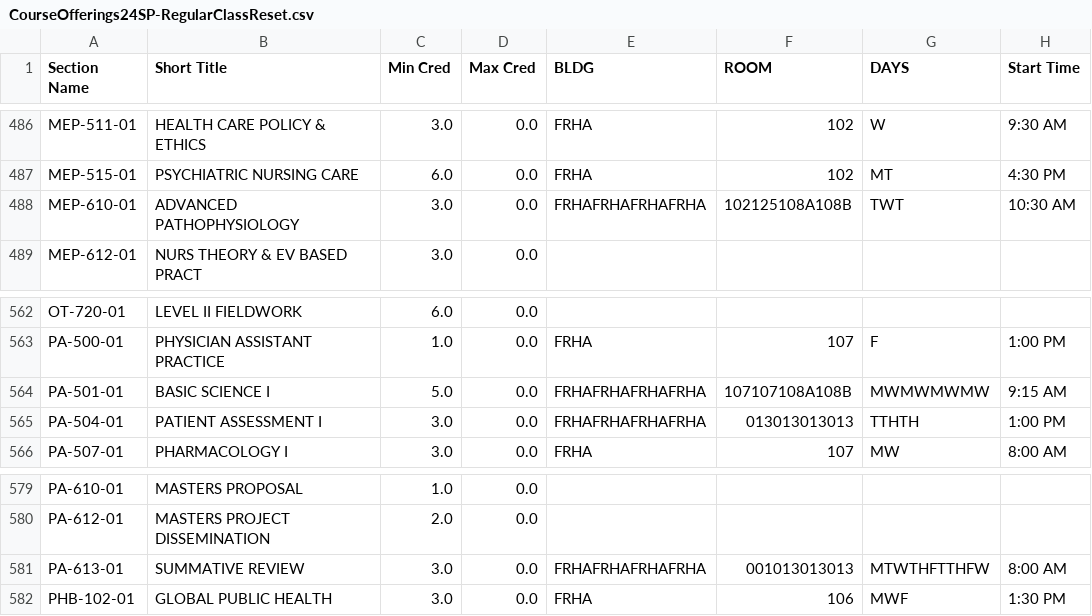
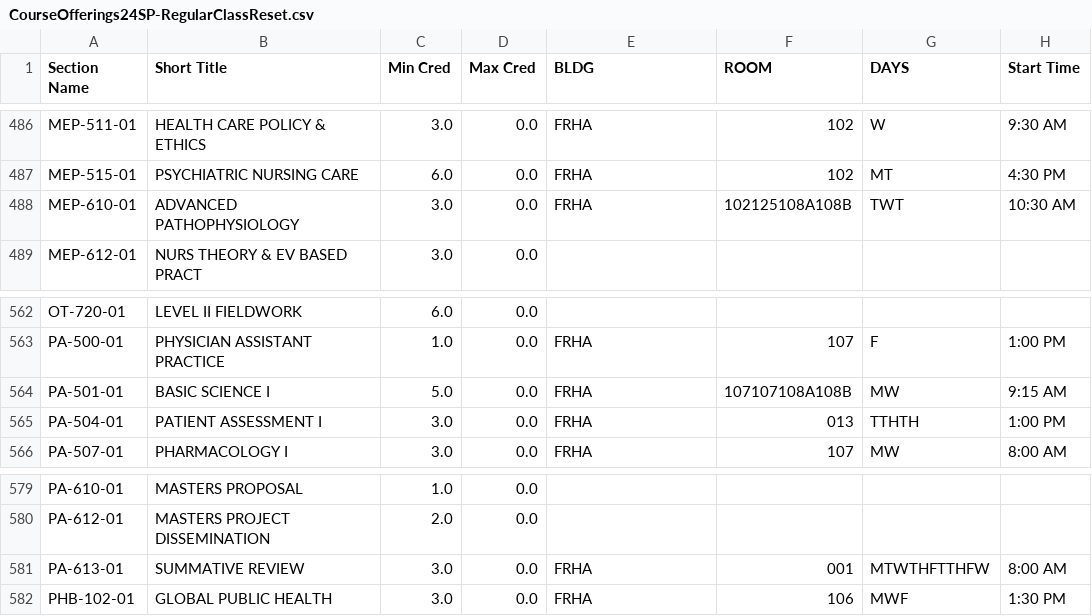
Before and after one commit to steveyann11/CS-390-Project, a CSV file: application/CourseOfferings24SP-RegularClassReset.csv, drawn as a sheet; only a part is shown, gaps mark what is left out; the diff names each change by its address in the sheet, - before the commit and + after, or states it on an @@ line.

Commit message:
modified:   CourseOfferings24SP-FinalReset.csv 	modified:   CourseOfferings24SP-RegularClassReset.csv 	modified:   csv_file_parsing.ipynb

```diff
--- a/application/CourseOfferings24SP-RegularClassReset.csv
+++ b/application/CourseOfferings24SP-RegularClassReset.csv
-E488 (BLDG): FRHAFRHAFRHAFRHA
+E488 (BLDG): FRHA
-E564:E565 (BLDG): FRHAFRHAFRHAFRHA
+E564:E565 (BLDG): FRHA
-G564 (DAYS): MWMWMWMW
+G564 (DAYS): MW
-F565 (ROOM): 013013013013
+F565 (ROOM): 013
-E581 (BLDG): FRHAFRHAFRHAFRHA
+E581 (BLDG): FRHA
-F581 (ROOM): 001013013013
+F581 (ROOM): 001
```
Also changed, not shown: application/CourseOfferings24SP-FinalReset.csv, 1 other file.
